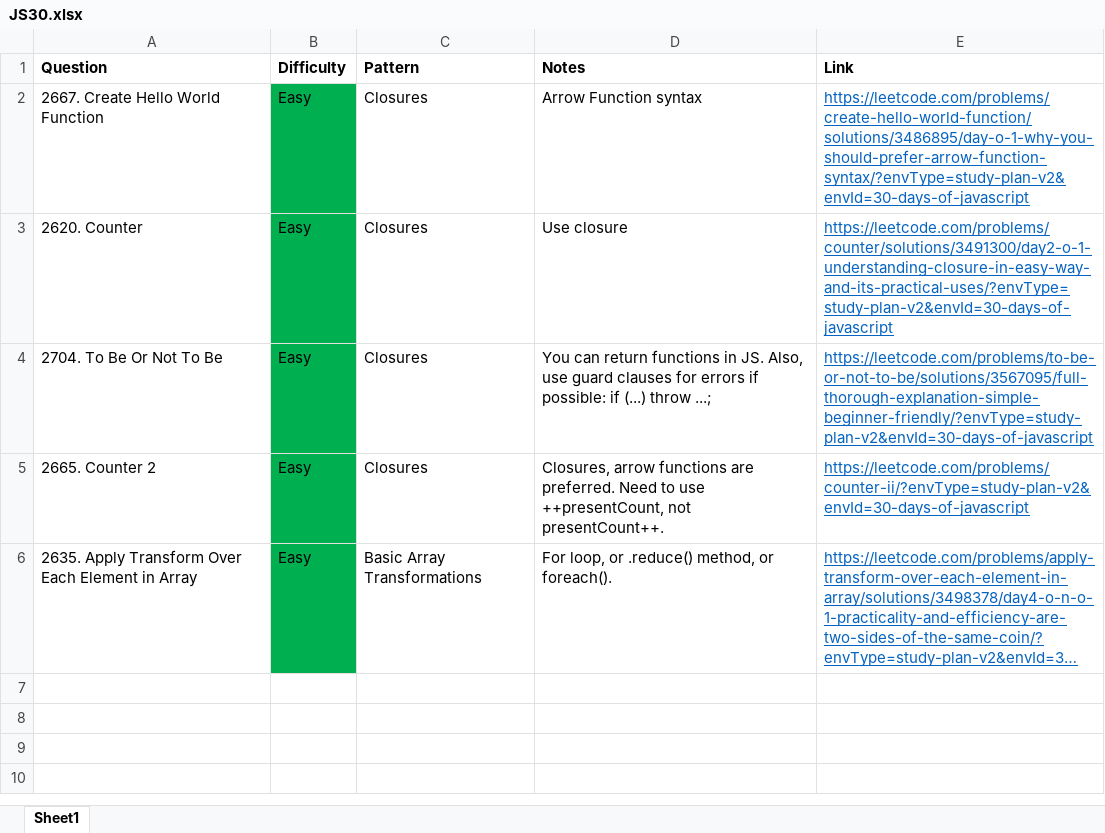
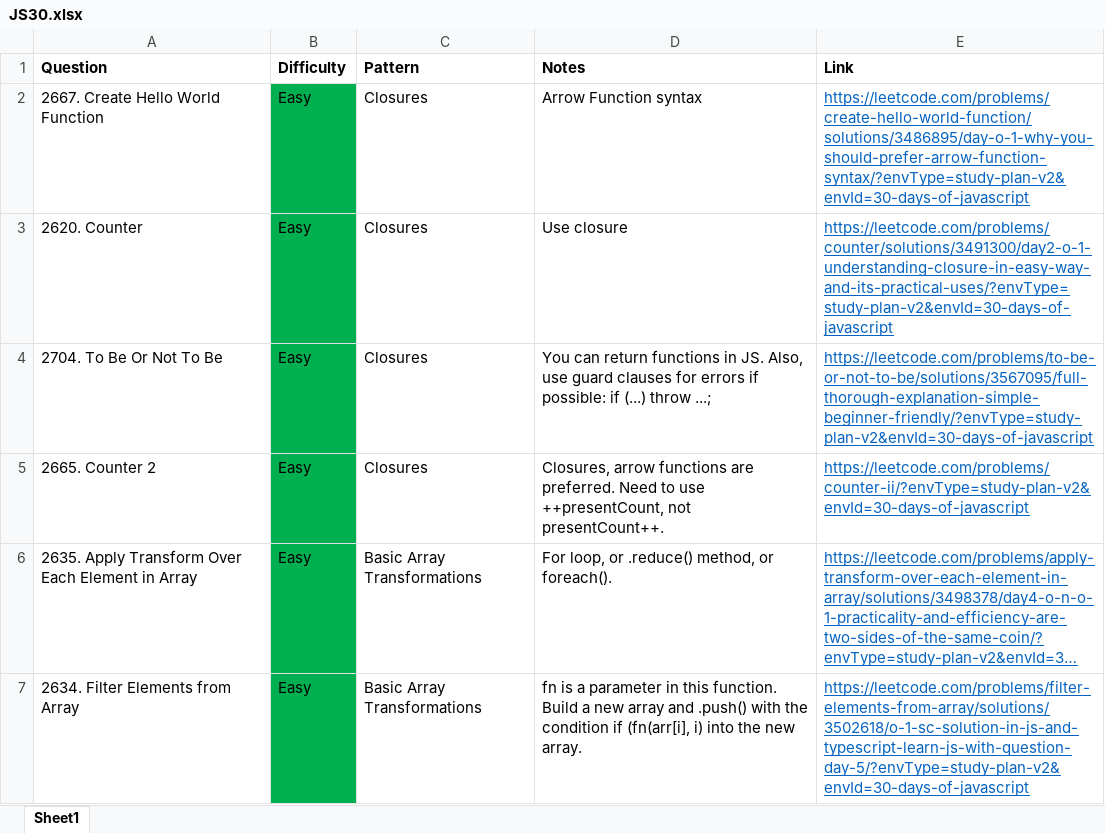
Before and after one commit to park-jsdev/library, an Excel workbook: javascript/JS30.xlsx, sheet Sheet1, drawn as a sheet; long unchanged cells end in …; values as stored, in another font and other column widths than the file's, no borders; table styles not drawn; the diff names each change by its address in the sheet, - before the commit and + after, or states it on an @@ line.

```diff
--- a/javascript/JS30.xlsx (sheet Sheet1)
+++ b/javascript/JS30.xlsx (sheet Sheet1)
+row 7: 2634. Filter Elements from Array | Easy | Basic Array Transformations | fn is a parameter in this function. Build a new array and .push() with the condition if (fn(arr[i], i) into the new array. | https://leetcode.com/problems/filter-elements-from-array/solutions/3502618/o-1-sc-solution-in-js-and-typescript-learn-js-with-question-day-5/?envType=study-plan-v2&envId=30-days-of-javascript
```
Also changed, not shown: 1 other file.
